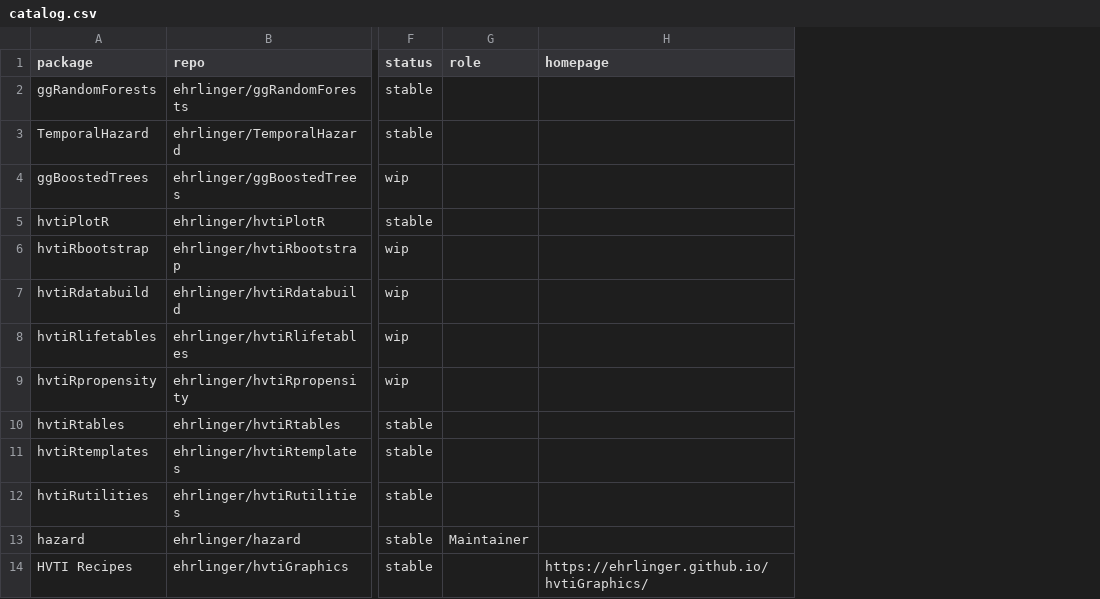
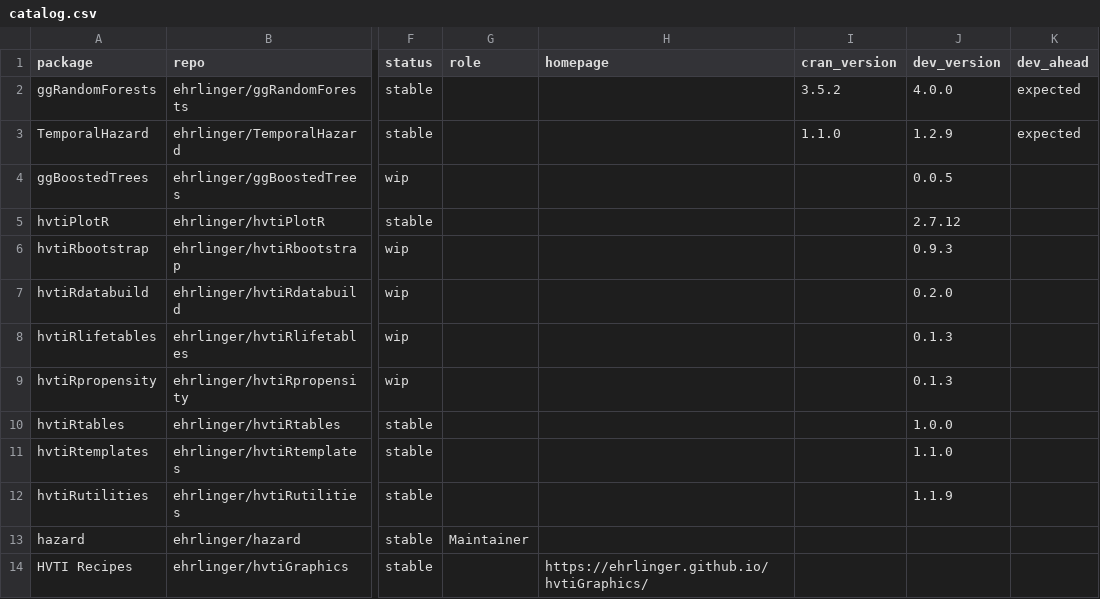
Before and after one commit to ehrlinger/hvtiR, a CSV file: inst/extdata/catalog.csv, drawn as a sheet; only a part is shown, gaps mark what is left out; the diff names each change by its address in the sheet, - before the commit and + after, or states it on an @@ line.

```diff
--- a/inst/extdata/catalog.csv
+++ b/inst/extdata/catalog.csv
+column I (cran_version), rows 2-3: 3.5.2 | 1.1.0
+column J (dev_version), rows 2-12: 4.0.0 | 1.2.9 | 0.0.5 | 2.7.12 | 0.9.3 | 0.2.0 | 0.1.3 | 0.1.3 | 1.0.0 | 1.1.0 | 1.1.9
+column K (dev_ahead), rows 2-3: expected | expected
```
Also changed, not shown: 6 other files.
